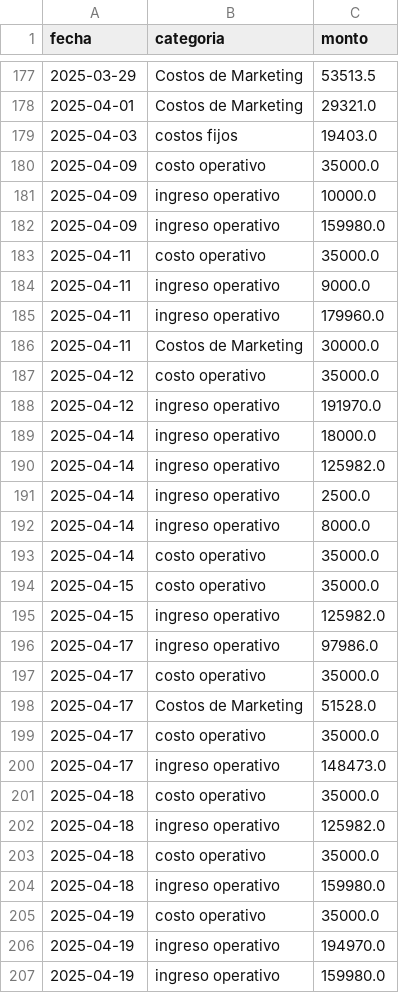
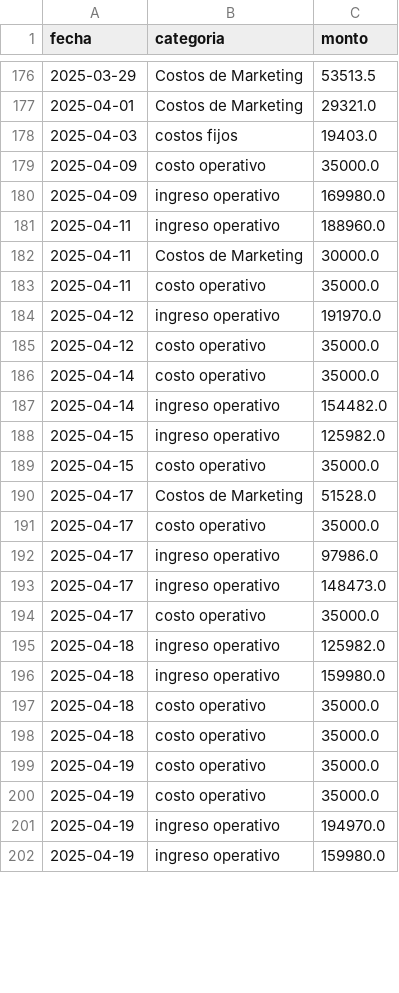
Before and after one commit to hotboat123/hotboat-dashboard, a CSV file: archivos_output/Utilidad operativa.csv, drawn as a sheet; only a part is shown, gaps mark what is left out; the diff covers the shown part only.

```diff
--- a/archivos_output/Utilidad operativa.csv
+++ b/archivos_output/Utilidad operativa.csv
@@ -180,26 +179,22 @@ fecha,categoria,monto
 2025-04-09,costo operativo,35000.0
-2025-04-09,ingreso operativo,10000.0
-2025-04-09,ingreso operativo,159980.0
+2025-04-09,ingreso operativo,169980.0
+2025-04-11,ingreso operativo,188960.0
+2025-04-11,Costos de Marketing,30000.0
 2025-04-11,costo operativo,35000.0
-2025-04-11,ingreso operativo,9000.0
-2025-04-11,ingreso operativo,179960.0
-2025-04-11,Costos de Marketing,30000.0
+2025-04-12,ingreso operativo,191970.0
 2025-04-12,costo operativo,35000.0
-2025-04-12,ingreso operativo,191970.0
-2025-04-14,ingreso operativo,18000.0
-2025-04-14,ingreso operativo,125982.0
-2025-04-14,ingreso operativo,2500.0
-2025-04-14,ingreso operativo,8000.0
 2025-04-14,costo operativo,35000.0
+2025-04-14,ingreso operativo,154482.0
+2025-04-15,ingreso operativo,125982.0
 2025-04-15,costo operativo,35000.0
-2025-04-15,ingreso operativo,125982.0
-2025-04-17,ingreso operativo,97986.0
-2025-04-17,costo operativo,35000.0
 2025-04-17,Costos de Marketing,51528.0
 2025-04-17,costo operativo,35000.0
+2025-04-17,ingreso operativo,97986.0
 2025-04-17,ingreso operativo,148473.0
+2025-04-17,costo operativo,35000.0
+2025-04-18,ingreso operativo,125982.0
+2025-04-18,ingreso operativo,159980.0
 2025-04-18,costo operativo,35000.0
-2025-04-18,ingreso operativo,125982.0
 2025-04-18,costo operativo,35000.0
-2025-04-18,ingreso operativo,159980.0
+2025-04-19,costo operativo,35000.0
 2025-04-19,costo operativo,35000.0
```
Also changed, not shown: 1 added row, 7 removed rows, 59 moved rows and 9 edited cells elsewhere in this file, archivos_output/ingresos_operativos.csv, 1 other file.
